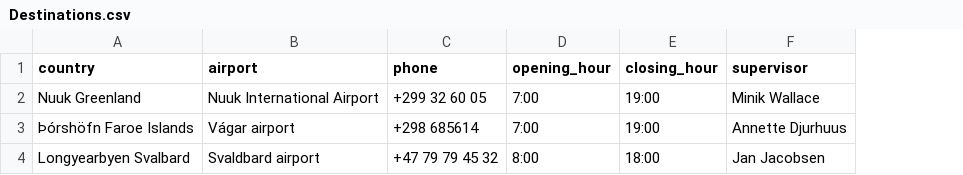
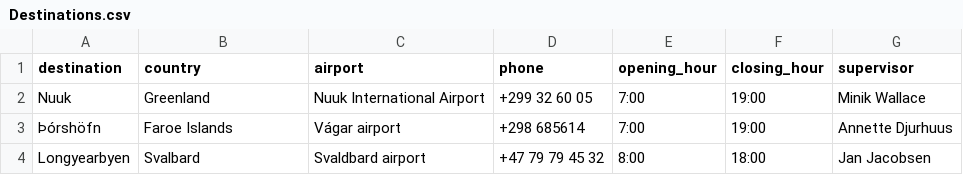
Before and after one commit to TobyWans/NaN-Air, a CSV file: src/data/Destinations.csv, drawn as a sheet; addresses are those after the commit; the diff names each change by its address in the sheet, - before the commit and + after, or states it on an @@ line.

Commit message:
destination_country and des split

```diff
--- a/src/data/Destinations.csv
+++ b/src/data/Destinations.csv
+column A (destination), rows 2-4: Nuuk | Þórshöfn | Longyearbyen
-B2 (country): Nuuk Greenland
+B2 (country): Greenland
-B3 (country): Þórshöfn Faroe Islands
+B3 (country): Faroe Islands
-B4 (country): Longyearbyen Svalbard
+B4 (country): Svalbard
```
Also changed, not shown: 3 other files.
